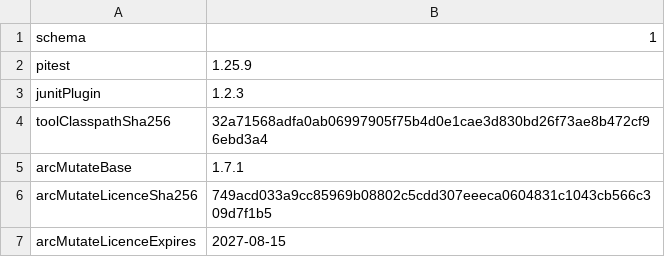
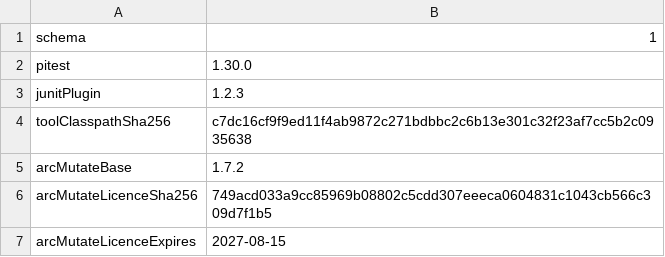
Before and after one commit to sava-software/http-servers, a TSV file: http-servers-core/config/pitest/handlers-pitest-toolchain.tsv, drawn as a sheet.

```diff
--- a/http-servers-core/config/pitest/handlers-pitest-toolchain.tsv
+++ b/http-servers-core/config/pitest/handlers-pitest-toolchain.tsv
@@ -1,6 +1,6 @@
 schema	1
-pitest	1.25.9
+pitest	1.30.0
 junitPlugin	1.2.3
-toolClasspathSha256	32a71568adfa0ab06997905f75b4d0e1cae3d830bd26f73ae8b472cf96ebd3a4
-arcMutateBase	1.7.1
+toolClasspathSha256	c7dc16cf9f9ed11f4ab9872c271bdbbc2c6b13e301c32f23af7cc5b2c0935638
+arcMutateBase	1.7.2
 arcMutateLicenceSha256	749acd033a9cc85969b08802c5cdd307eeeca0604831c1043cb566c309d7f1b5
```
Also changed, not shown: http-servers-core/config/pitest/logging-pitest-toolchain.tsv, http-servers-fusionauth/config/pitest/dispatch-pitest-toolchain.tsv, 19 other files.
